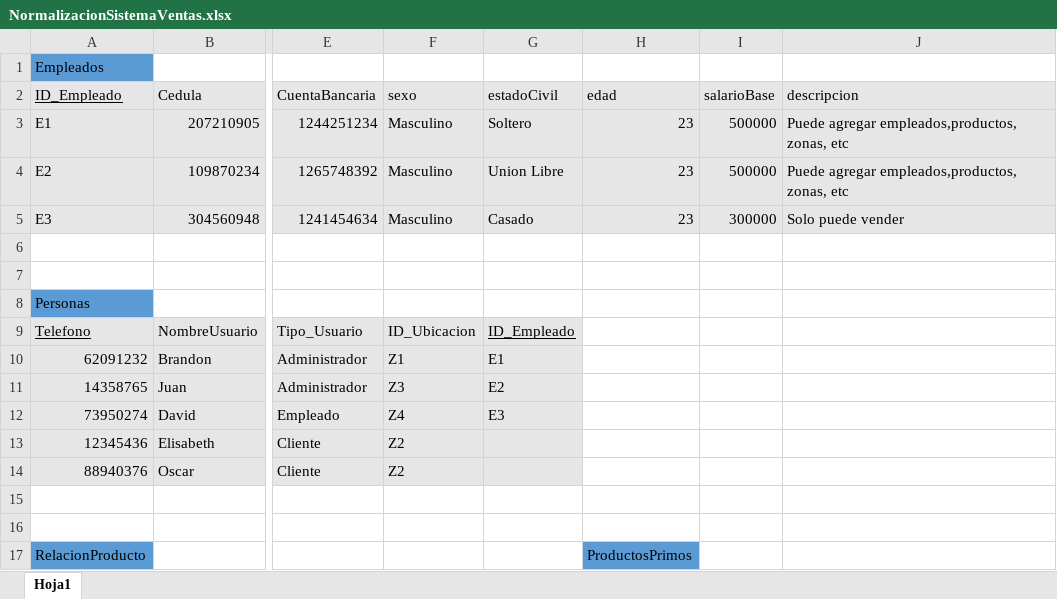
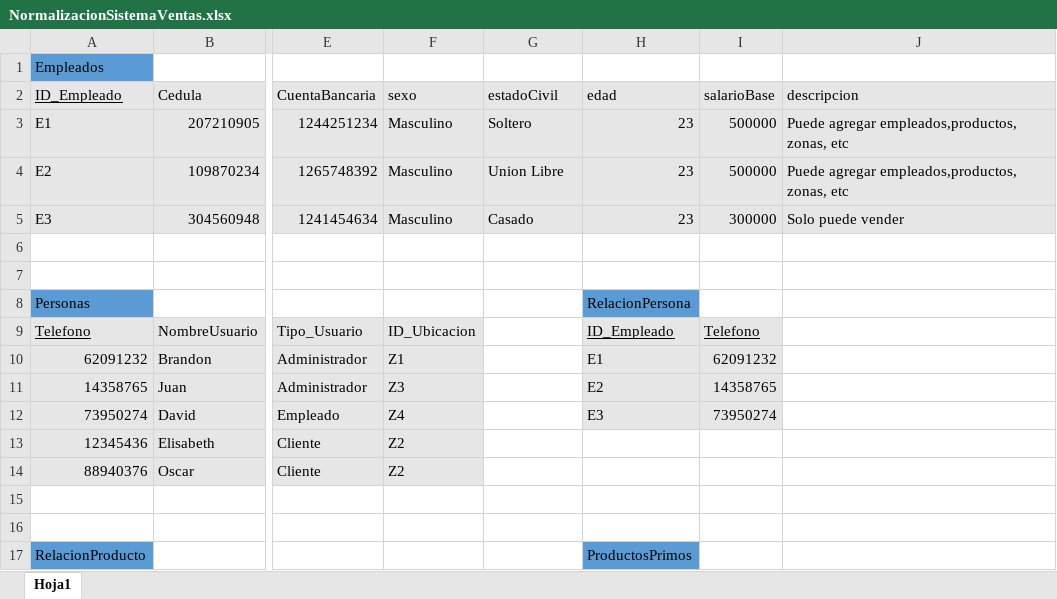
Before and after one commit to brandonndsi/ProyectoVentas, an Excel workbook: PhpProjectVenta/docs/6-august-2017/NormalizacionSistemaVentas.xlsx, sheet Hoja1, drawn as a sheet; only a part is shown, gaps mark what is left out; values as stored, in another font and other column widths than the file's, no borders; the diff names each change by its address in the sheet, - before the commit and + after, or states it on an @@ line.

```diff
--- a/PhpProjectVenta/docs/6-august-2017/NormalizacionSistemaVentas.xlsx (sheet Hoja1)
+++ b/PhpProjectVenta/docs/6-august-2017/NormalizacionSistemaVentas.xlsx (sheet Hoja1)
-H8 (edad): (empty)
+H8 (edad): RelacionPersona
-H8 fill: none
+H8 fill: #5B9BD5
-G9 (estadoCivil): ID_Empleado
+G9 (estadoCivil): (empty)
-G9:G14 fill: #E7E6E6
+G9:G14 fill: none
-H9 (edad): (empty)
+H9 (edad): ID_Empleado
-H9:I12 fill: none
+H9:I12 fill: #E7E6E6
-I9 (salarioBase): (empty)
+I9 (salarioBase): Telefono
-G10 (estadoCivil): E1
+G10 (estadoCivil): (empty)
-H10 (edad): (empty)
+H10 (edad): E1
-I10 (salarioBase): (empty)
+I10 (salarioBase): 62091232
-G11 (estadoCivil): E2
+G11 (estadoCivil): (empty)
-H11 (edad): (empty)
+H11 (edad): E2
-I11 (salarioBase): (empty)
+I11 (salarioBase): 14358765
-G12 (estadoCivil): E3
+G12 (estadoCivil): (empty)
-H12 (edad): (empty)
+H12 (edad): E3
-I12 (salarioBase): (empty)
+I12 (salarioBase): 73950274
```
Also changed, not shown: 2 other files.
